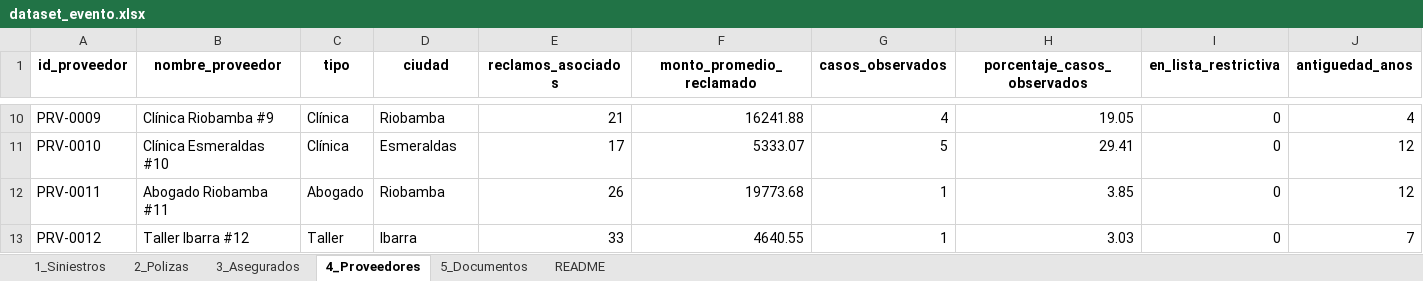
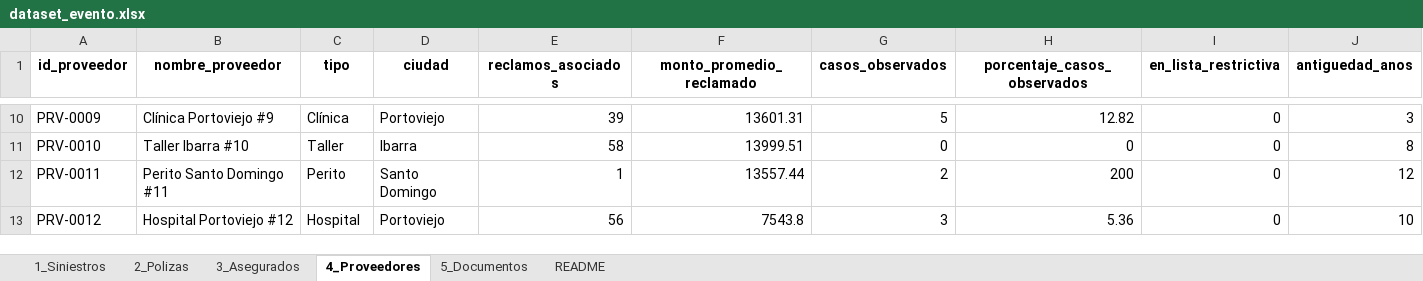
Before and after one commit to cristina-villacis/FraudIA, an Excel workbook: data/synthetic/dataset_evento.xlsx, sheet 4_Proveedores, drawn as a sheet; only a part is shown, gaps mark what is left out; values as stored, in another font and other column widths than the file's, no borders; the diff covers the shown part only; the diff names each change by its address in the sheet, - before the commit and + after, or states it on an @@ line.

```diff
--- a/data/synthetic/dataset_evento.xlsx (sheet 4_Proveedores)
+++ b/data/synthetic/dataset_evento.xlsx (sheet 4_Proveedores)
-B10 (nombre_proveedor): Clínica Riobamba #9
+B10 (nombre_proveedor): Clínica Portoviejo #9
-D10 (ciudad): Riobamba
+D10 (ciudad): Portoviejo
-E10 (reclamos_asociados): 21
+E10 (reclamos_asociados): 39
-F10 (monto_promedio_reclamado): 16241.88
+F10 (monto_promedio_reclamado): 13601.31
-G10 (casos_observados): 4
+G10 (casos_observados): 5
-H10 (porcentaje_casos_observados): 19.05
+H10 (porcentaje_casos_observados): 12.82
-J10 (antiguedad_anos): 4
+J10 (antiguedad_anos): 3
-B11 (nombre_proveedor): Clínica Esmeraldas #10
+B11 (nombre_proveedor): Taller Ibarra #10
-C11 (tipo): Clínica
+C11 (tipo): Taller
-D11 (ciudad): Esmeraldas
+D11 (ciudad): Ibarra
-E11 (reclamos_asociados): 17
+E11 (reclamos_asociados): 58
-F11 (monto_promedio_reclamado): 5333.07
+F11 (monto_promedio_reclamado): 13999.51
-G11 (casos_observados): 5
+G11 (casos_observados): 0
-H11 (porcentaje_casos_observados): 29.41
+H11 (porcentaje_casos_observados): 0
-J11 (antiguedad_anos): 12
+J11 (antiguedad_anos): 8
-B12 (nombre_proveedor): Abogado Riobamba #11
+B12 (nombre_proveedor): Perito Santo Domingo #11
-C12 (tipo): Abogado
+C12 (tipo): Perito
-D12 (ciudad): Riobamba
+D12 (ciudad): Santo Domingo
-E12 (reclamos_asociados): 26
+E12 (reclamos_asociados): 1
-F12 (monto_promedio_reclamado): 19773.68
+F12 (monto_promedio_reclamado): 13557.44
-G12 (casos_observados): 1
+G12 (casos_observados): 2
-H12 (porcentaje_casos_observados): 3.85
+H12 (porcentaje_casos_observados): 200
-B13 (nombre_proveedor): Taller Ibarra #12
+B13 (nombre_proveedor): Hospital Portoviejo #12
-C13 (tipo): Taller
+C13 (tipo): Hospital
-D13 (ciudad): Ibarra
+D13 (ciudad): Portoviejo
-E13 (reclamos_asociados): 33
+E13 (reclamos_asociados): 56
-F13 (monto_promedio_reclamado): 4640.55
+F13 (monto_promedio_reclamado): 7543.8
-G13 (casos_observados): 1
+G13 (casos_observados): 3
-H13 (porcentaje_casos_observados): 3.03
+H13 (porcentaje_casos_observados): 5.36
-J13 (antiguedad_anos): 7
+J13 (antiguedad_anos): 10
```
Also changed, not shown: 40 added rows and 316 edited cells elsewhere in this sheet, sheet 5_Documentos, sheet 1_Siniestros, sheet 2_Polizas, sheet 3_Asegurados, 13 other files.
